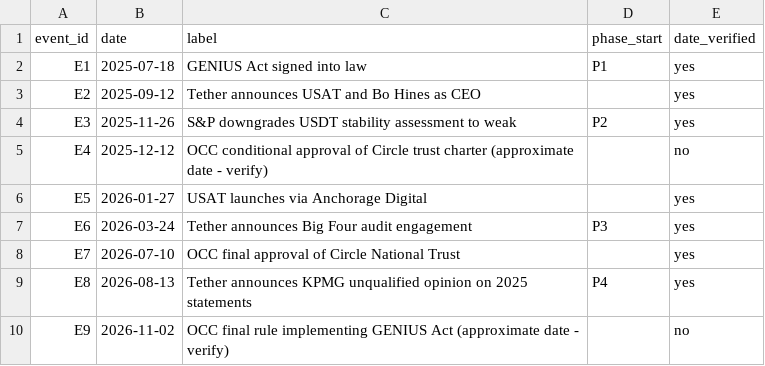
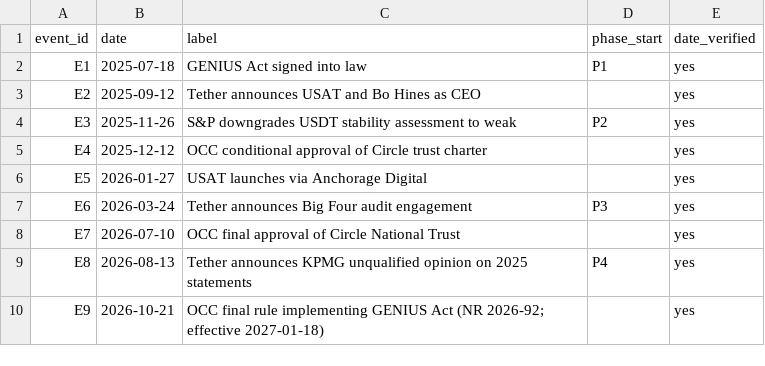
Before and after one commit to FelixY28/How-Stablecoin-Issuers-Construct-Reserve-Trustworthiness, a CSV file: data/events.csv, drawn as a sheet.

```diff
--- a/data/events.csv
+++ b/data/events.csv
@@ -4,3 +4,3 @@ E2,2025-09-12,Tether announces USAT and Bo Hines as CEO,,yes
 E3,2025-11-26,S&P downgrades USDT stability assessment to weak,P2,yes
-E4,2025-12-12,OCC conditional approval of Circle trust charter (approximate date - verify),,no
+E4,2025-12-12,OCC conditional approval of Circle trust charter,,yes
 E5,2026-01-27,USAT launches via Anchorage Digital,,yes
@@ -9,2 +9,2 @@ E7,2026-07-10,OCC final approval of Circle National Trust,,yes
 E8,2026-08-13,Tether announces KPMG unqualified opinion on 2025 statements,P4,yes
-E9,2026-11-02,OCC final rule implementing GENIUS Act (approximate date - verify),,no
+E9,2026-10-21,OCC final rule implementing GENIUS Act (NR 2026-92; effective 2027-01-18),,yes
```
Also changed, not shown: data/sources.csv, 5 other files.
